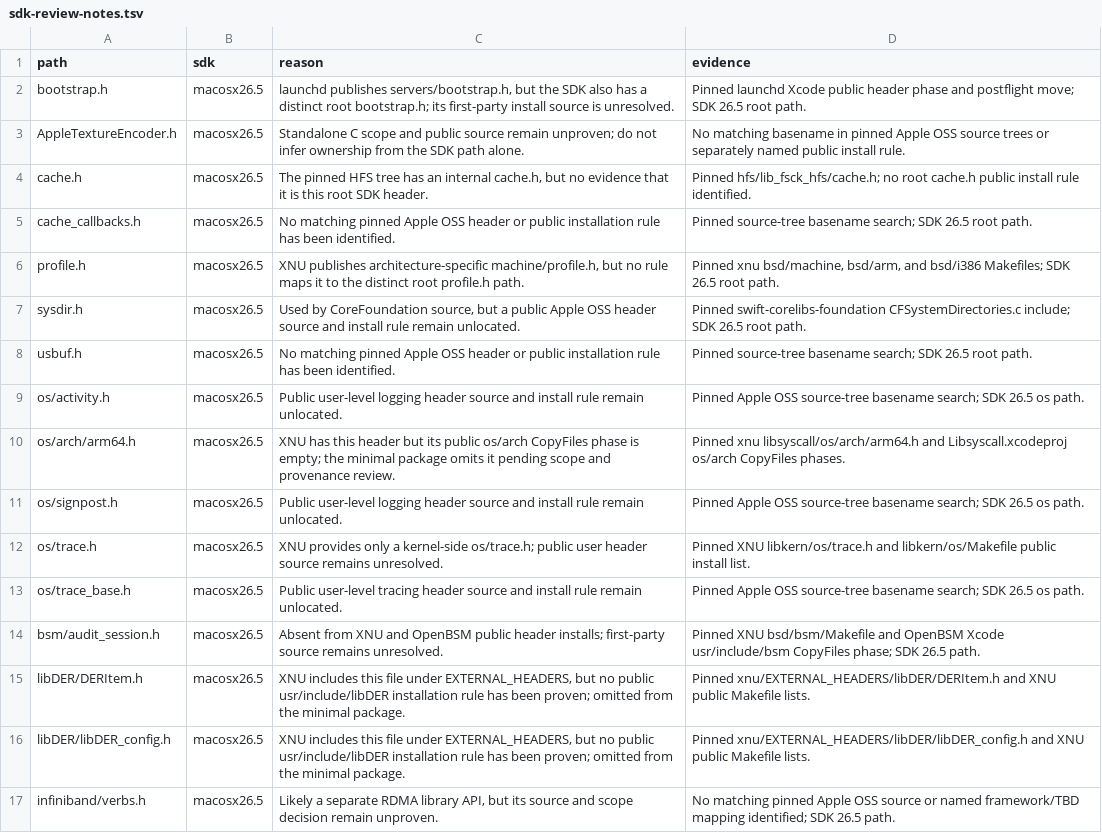
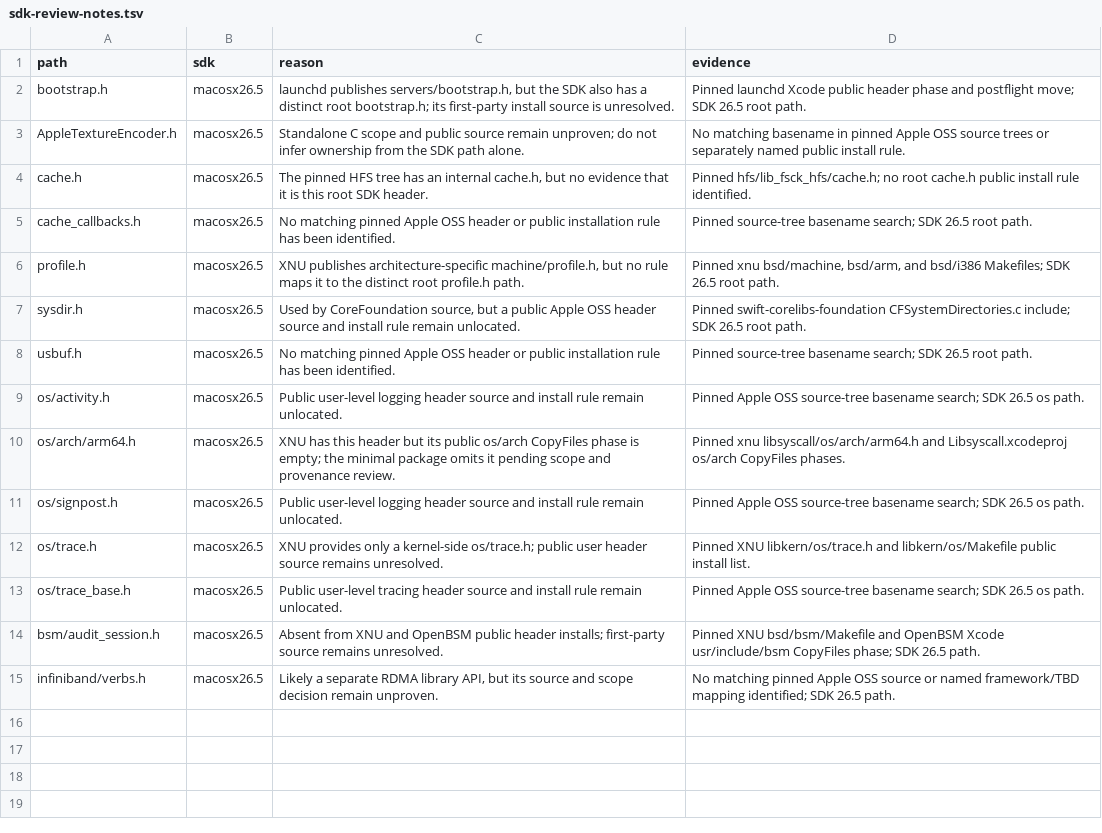
Before and after one commit to hermeticbuild/apple-oss-c-sdk, a TSV file: .agents/skills/review-macos-c-sdk/scripts/sdk_review/headers/data/macosx26.5/sdk-review-notes.tsv, drawn as a sheet; the diff names each change by its address in the sheet, - before the commit and + after, or states it on an @@ line.

```diff
--- a/.agents/skills/review-macos-c-sdk/scripts/sdk_review/headers/data/macosx26.5/sdk-review-notes.tsv
+++ b/.agents/skills/review-macos-c-sdk/scripts/sdk_review/headers/data/macosx26.5/sdk-review-notes.tsv
-row 15: libDER/DERItem.h | macosx26.5 | XNU includes this file under EXTERNAL_HEADERS, but no public usr/include/libDER installation rule has been proven; omitted from the minimal package. | Pinned xnu/EXTERNAL_HEADERS/libDER/DERItem.h and XNU public Makefile lists.
-row 16: libDER/libDER_config.h | macosx26.5 | XNU includes this file under EXTERNAL_HEADERS, but no public usr/include/libDER installation rule has been proven; omitted from the minimal package. | Pinned xnu/EXTERNAL_HEADERS/libDER/libDER_config.h and XNU public Makefile lists.
```
Also changed, not shown: .agents/skills/review-macos-c-sdk/scripts/sdk_review/headers/data/macosx26.5/sdk-header-decisions.tsv, 33 other files.
